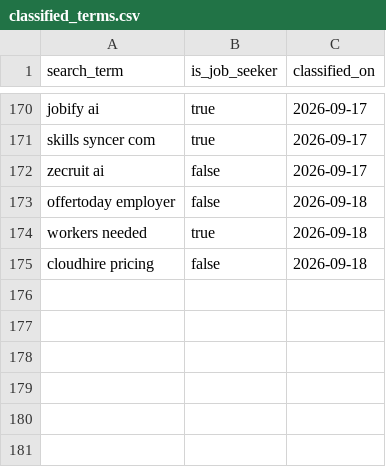
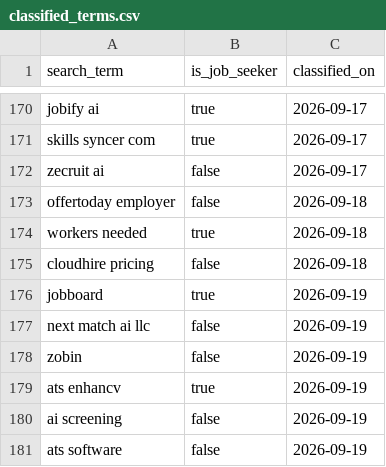
Before and after one commit to jessicagertig/paid-ads-management-pipeline, a CSV file: catalogue/classified_terms.csv, drawn as a sheet; only a part is shown, gaps mark what is left out; the diff names each change by its address in the sheet, - before the commit and + after, or states it on an @@ line.

```diff
--- a/catalogue/classified_terms.csv
+++ b/catalogue/classified_terms.csv
+row 176: jobboard | true | 2026-09-19
+row 177: next match ai llc | false | 2026-09-19
+row 178: zobin | false | 2026-09-19
+row 179: ats enhancv | true | 2026-09-19
+row 180: ai screening | false | 2026-09-19
+row 181: ats software | false | 2026-09-19
```
Also changed, not shown: catalogue/rejected_terms.csv.
